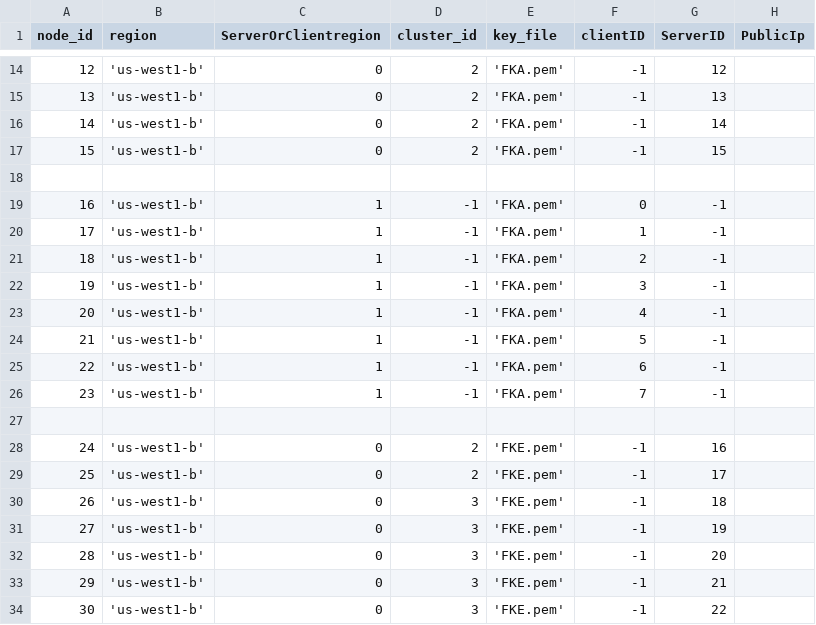
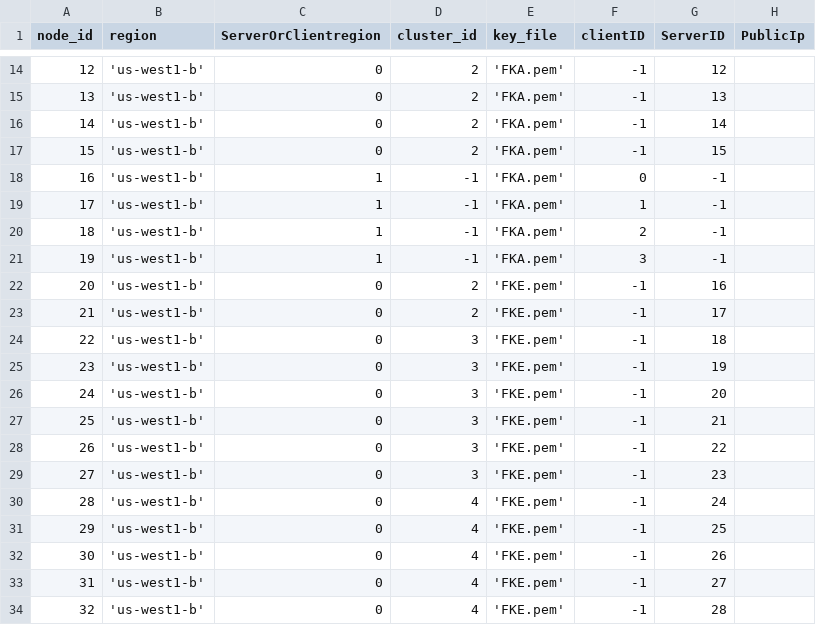
Before and after one commit to draznm/resDB, a CSV file: node_setup/local_8cls.csv, drawn as a sheet; only a part is shown, gaps mark what is left out; the shorter side is filled out with more unchanged rows; removed rows and columns are numbered as before the commit, all else as after; the diff covers the shown part only; the diff names each change by its address in the sheet, - before the commit and + after, or states it on an @@ line.

```diff
--- a/node_setup/local_8cls.csv
+++ b/node_setup/local_8cls.csv
-row 18: (empty)
-row 23: 20 | 'us-west1-b' | 1 | -1 | 'FKA.pem' | 4 | -1
-row 24: 21 | 'us-west1-b' | 1 | -1 | 'FKA.pem' | 5 | -1
-row 25: 22 | 'us-west1-b' | 1 | -1 | 'FKA.pem' | 6 | -1
-row 26: 23 | 'us-west1-b' | 1 | -1 | 'FKA.pem' | 7 | -1
-row 27: (empty)
@@ column A (node_id) renumbered between rows 22 and 61 @@
```
Also changed, not shown: 11 removed rows and 8 edited cells elsewhere in this file, node_info.csv, 1 other file.
